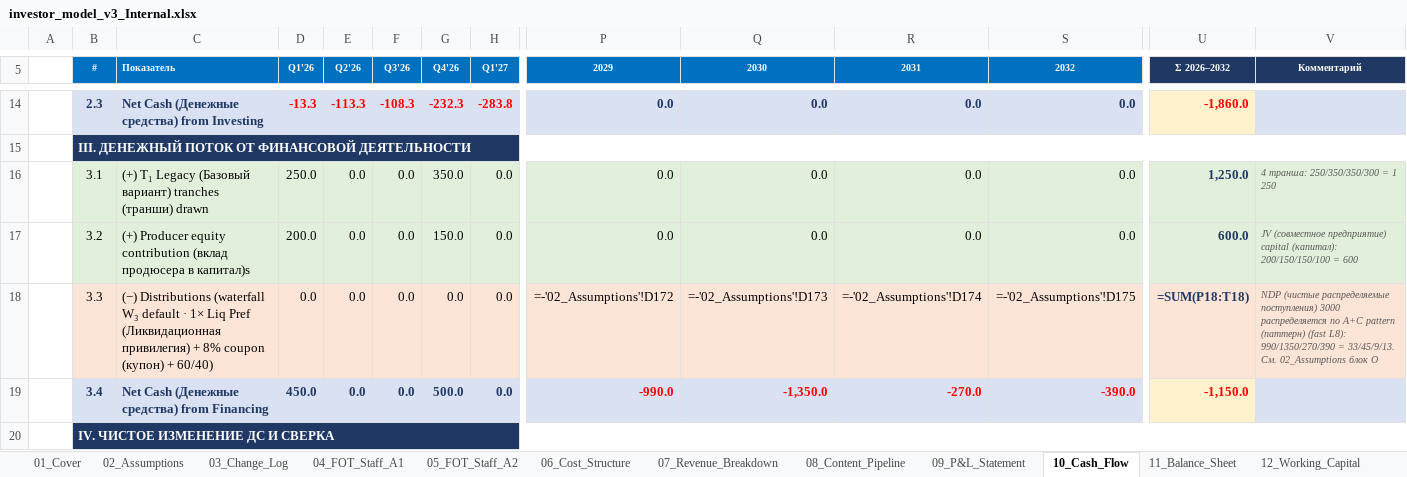
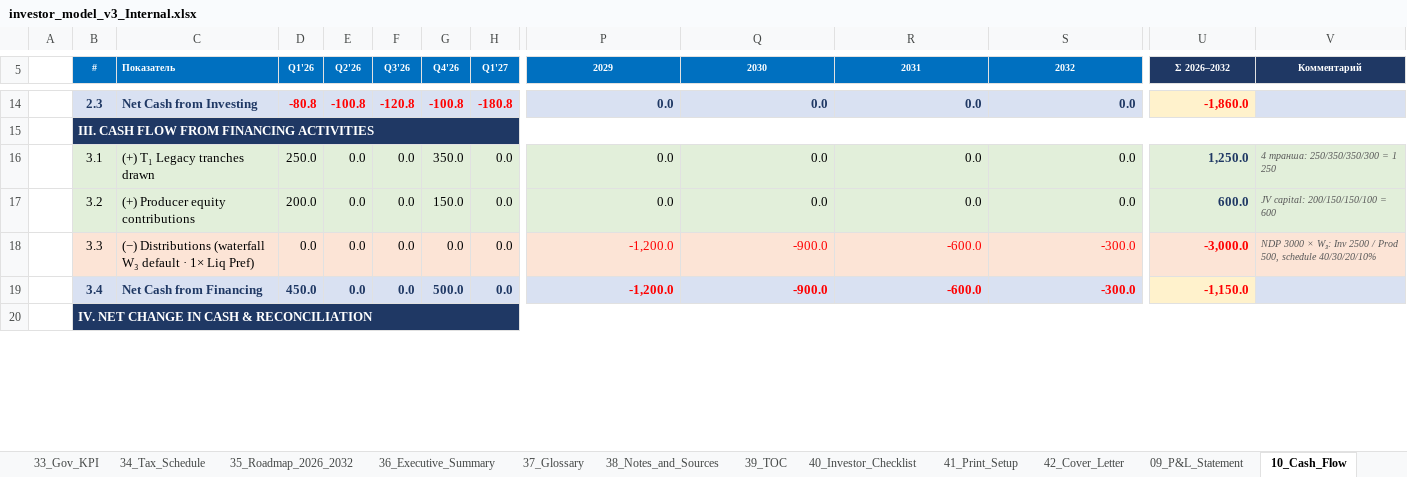
Before and after one commit to Noldorwarrior/TrendStudio-Holding, an Excel workbook: investor_model_v3_Internal.xlsx, sheet 10_Cash_Flow, drawn as a sheet; only a part is shown, gaps mark what is left out; values as stored, in another font and other column widths than the file's, no borders; formulas without a stored value are shown as written; the diff covers the shown part only; the diff names each change by its address in the sheet, - before the commit and + after, or states it on an @@ line.

```diff
--- a/investor_model_v3_Internal.xlsx (sheet 10_Cash_Flow)
+++ b/investor_model_v3_Internal.xlsx (sheet 10_Cash_Flow)
-C14 (Показатель): Net Cash (Денежные средства) from Investing
+C14 (Показатель): Net Cash from Investing
-D14 (Q1'26): -13.3
+D14 (Q1'26): -80.8
-E14 (Q2'26): -113.3
+E14 (Q2'26): -100.8
-F14 (Q3'26): -108.3
+F14 (Q3'26): -120.8
-G14 (Q4'26): -232.3
+G14 (Q4'26): -100.8
-H14 (Q1'27): -283.8
+H14 (Q1'27): -180.8
-B15 (#): III. ДЕНЕЖНЫЙ ПОТОК ОТ ФИНАНСОВОЙ ДЕЯТЕЛЬНОСТИ
+B15 (#): III. CASH FLOW FROM FINANCING ACTIVITIES
-C16 (Показатель): (+) T₁ Legacy (Базовый вариант) tranches (транши) drawn
+C16 (Показатель): (+) T₁ Legacy tranches drawn
-C17 (Показатель): …Producer equity contribution (вклад продюсера в капитал)s
+C17 (Показатель): …Producer equity contributions
-V17 (Комментарий): JV (совместное предприятие) capital (капитал): 200/150/150/100 =…
+V17 (Комментарий): JV capital: 200/150/150/100 =…
-C18 (Показатель): …1× Liq Pref (Ликвидационная привилегия) + 8% coupon (купон) + 60/40)
+C18 (Показатель): …1× Liq Pref)
-P18 (2029): =-'02_Assumptions'!D172
+P18 (2029): -1,200.0
-P18:S18 text colour: black
+P18:S18 text colour: #FF0000
-Q18 (2030): =-'02_Assumptions'!D173
+Q18 (2030): -900.0
-R18 (2031): =-'02_Assumptions'!D174
+R18 (2031): -600.0
-S18 (2032): =-'02_Assumptions'!D175
+S18 (2032): -300.0
-U18 (Σ 2026–2032): =SUM(P18:T18)
+U18 (Σ 2026–2032): -3,000.0
-U18 text colour: #1F3864
+U18 text colour: #FF0000
-V18 (Комментарий): NDP (чистые распределяемые поступления) 3000 распределяется по A+C pattern (паттерн) (fast L8): 990/1350/270/390 = 33/45/9/13. См. 02_Assumptions блок O
+V18 (Комментарий): NDP 3000 × W₃: Inv 2500 / Prod 500, schedule 40/30/20/10%
-C19 (Показатель): Net Cash (Денежные средства) from Financing
+C19 (Показатель): Net Cash from Financing
-P19 (2029): -990.0
+P19 (2029): -1,200.0
-Q19 (2030): -1,350.0
+Q19 (2030): -900.0
-R19 (2031): -270.0
+R19 (2031): -600.0
-S19 (2032): -390.0
+S19 (2032): -300.0
-B20 (#): IV. ЧИСТОЕ ИЗМЕНЕНИЕ ДС И СВЕРКА
+B20 (#): IV. NET CHANGE IN CASH & RECONCILIATION
```
Also changed, not shown: 139 edited cells and cell formats elsewhere in this sheet, sheet 09_P&L_Statement, sheet 22_Valuation_DCF, sheet 11_Balance_Sheet, sheet 02_Assumptions, sheet 01_Cover, other sheet tabs, Investor_Package/investor_model_v3_Internal.xlsx, Investor_Package/investor_model_v3_Public.xlsx, 3 other files.
